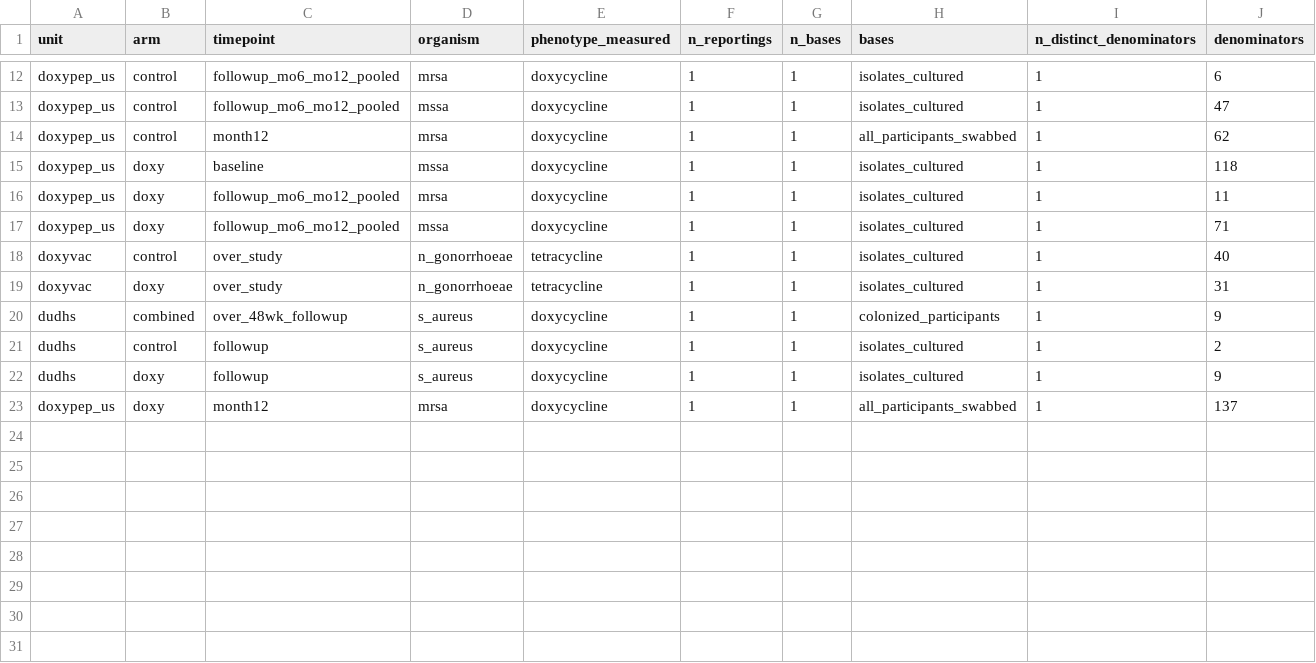
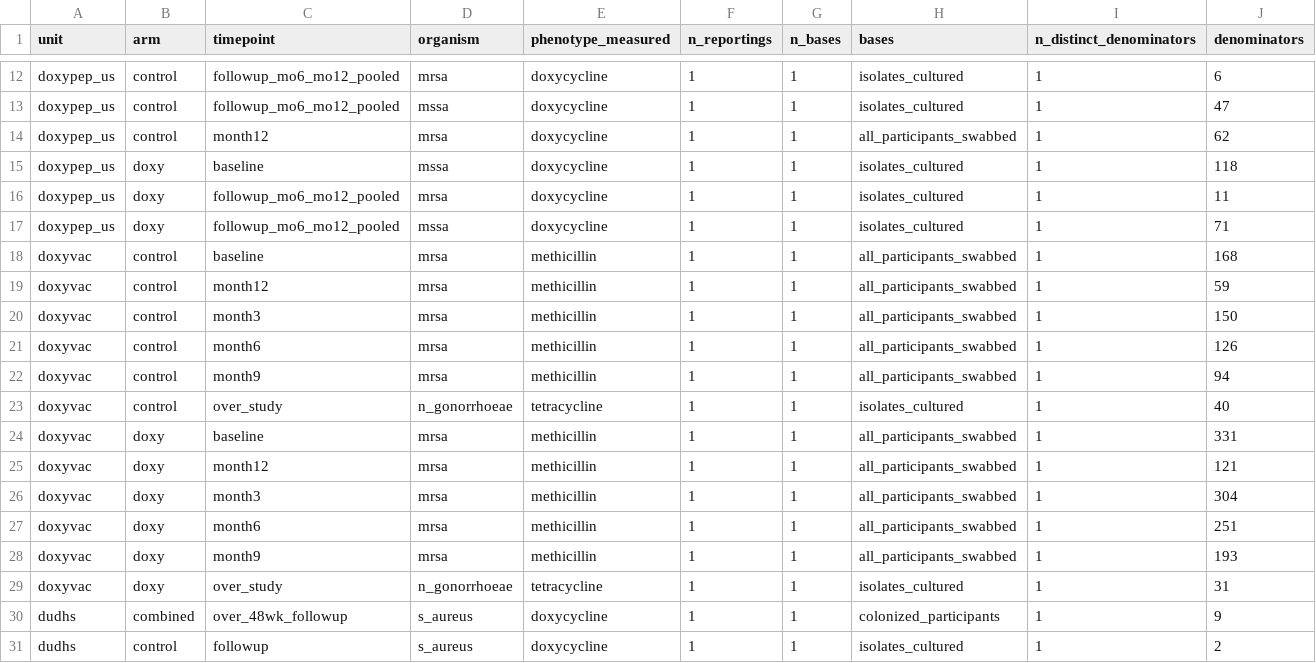
Before and after one commit to Nyx-Dynamics/doxypep-bystander, a CSV file: data/processed/trial_discordance.csv, drawn as a sheet; only a part is shown, gaps mark what is left out; the shorter side is filled out with more unchanged rows; rows hold the shown columns only; the diff names each change by its address in the sheet, - before the commit and + after, or states it on an @@ line.

```diff
--- a/data/processed/trial_discordance.csv
+++ b/data/processed/trial_discordance.csv
+row 18: doxyvac | control | baseline | mrsa | methicillin | 1 | 1 | all_participants_swabbed | 1 | 168
+row 19: doxyvac | control | month12 | mrsa | methicillin | 1 | 1 | all_participants_swabbed | 1 | 59
+row 20: doxyvac | control | month3 | mrsa | methicillin | 1 | 1 | all_participants_swabbed | 1 | 150
+row 21: doxyvac | control | month6 | mrsa | methicillin | 1 | 1 | all_participants_swabbed | 1 | 126
+row 22: doxyvac | control | month9 | mrsa | methicillin | 1 | 1 | all_participants_swabbed | 1 | 94
+row 24: doxyvac | doxy | baseline | mrsa | methicillin | 1 | 1 | all_participants_swabbed | 1 | 331
+row 25: doxyvac | doxy | month12 | mrsa | methicillin | 1 | 1 | all_participants_swabbed | 1 | 121
+row 26: doxyvac | doxy | month3 | mrsa | methicillin | 1 | 1 | all_participants_swabbed | 1 | 304
+row 27: doxyvac | doxy | month6 | mrsa | methicillin | 1 | 1 | all_participants_swabbed | 1 | 251
+row 28: doxyvac | doxy | month9 | mrsa | methicillin | 1 | 1 | all_participants_swabbed | 1 | 193
```
Also changed, not shown: data/processed/trial_observations.csv, data/processed/trial_saureus_heterogeneity.csv, 7 other files.
